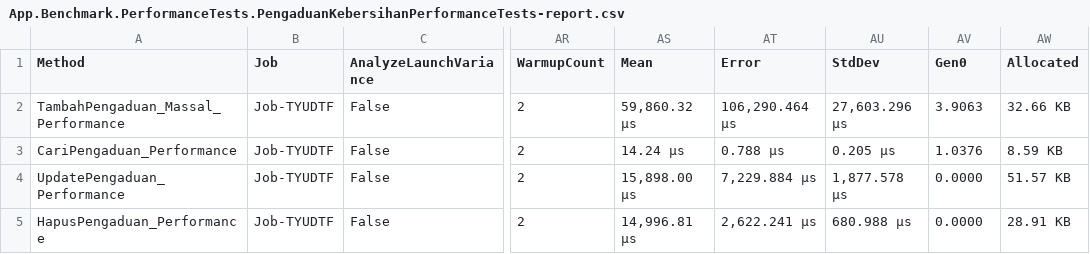
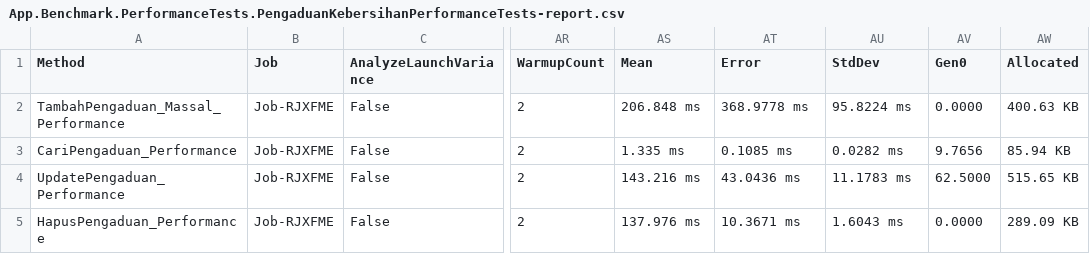
Before and after one commit to iniryan/tubes-konstruksi, a CSV file: App.Benchmark/BenchmarkDotNet.Artifacts/results/App.Benchmark.PerformanceTests.PengaduanKebersihanPerformanceTests-report.csv, drawn as a sheet; only a part is shown, gaps mark what is left out; the diff names each change by its address in the sheet, - before the commit and + after, or states it on an @@ line.

```diff
--- a/App.Benchmark/BenchmarkDotNet.Artifacts/results/App.Benchmark.PerformanceTests.PengaduanKebersihanPerformanceTests-report.csv
+++ b/App.Benchmark/BenchmarkDotNet.Artifacts/results/App.Benchmark.PerformanceTests.PengaduanKebersihanPerformanceTests-report.csv
-B2:B5 (Job): Job-TYUDTF
+B2:B5 (Job): Job-RJXFME
-AS2 (Mean): 59,860.32 μs
+AS2 (Mean): 206.848 ms
-AT2 (Error): 106,290.464 μs
+AT2 (Error): 368.9778 ms
-AU2 (StdDev): 27,603.296 μs
+AU2 (StdDev): 95.8224 ms
-AV2 (Gen0): 3.9063
+AV2 (Gen0): 0.0000
-AW2 (Allocated): 32.66 KB
+AW2 (Allocated): 400.63 KB
-AS3 (Mean): 14.24 μs
+AS3 (Mean): 1.335 ms
-AT3 (Error): 0.788 μs
+AT3 (Error): 0.1085 ms
-AU3 (StdDev): 0.205 μs
+AU3 (StdDev): 0.0282 ms
-AV3 (Gen0): 1.0376
+AV3 (Gen0): 9.7656
-AW3 (Allocated): 8.59 KB
+AW3 (Allocated): 85.94 KB
-AS4 (Mean): 15,898.00 μs
+AS4 (Mean): 143.216 ms
-AT4 (Error): 7,229.884 μs
+AT4 (Error): 43.0436 ms
-AU4 (StdDev): 1,877.578 μs
+AU4 (StdDev): 11.1783 ms
-AV4 (Gen0): 0.0000
+AV4 (Gen0): 62.5000
-AW4 (Allocated): 51.57 KB
+AW4 (Allocated): 515.65 KB
-AS5 (Mean): 14,996.81 μs
+AS5 (Mean): 137.976 ms
-AT5 (Error): 2,622.241 μs
+AT5 (Error): 10.3671 ms
-AU5 (StdDev): 680.988 μs
+AU5 (StdDev): 1.6043 ms
-AW5 (Allocated): 28.91 KB
+AW5 (Allocated): 289.09 KB
```
Also changed, not shown: 29 other files.
